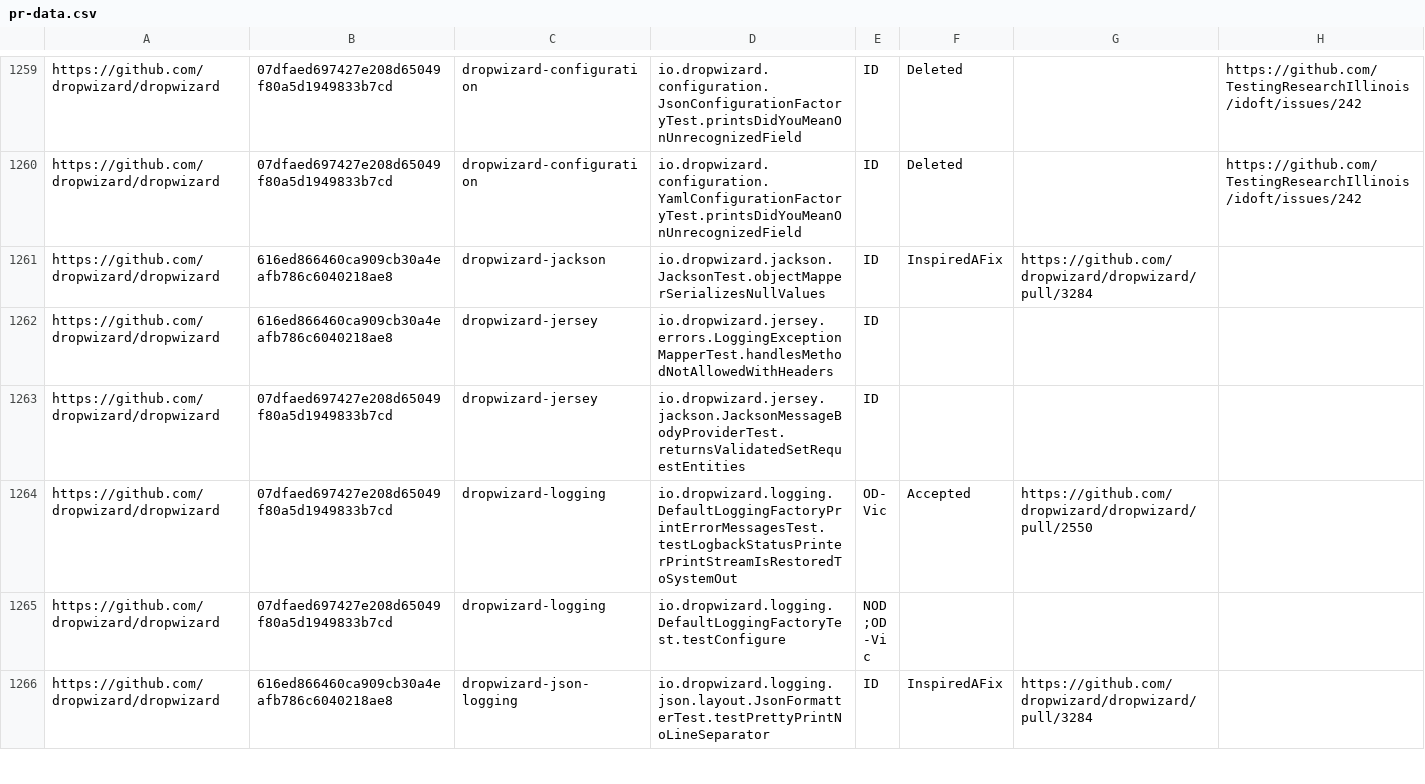
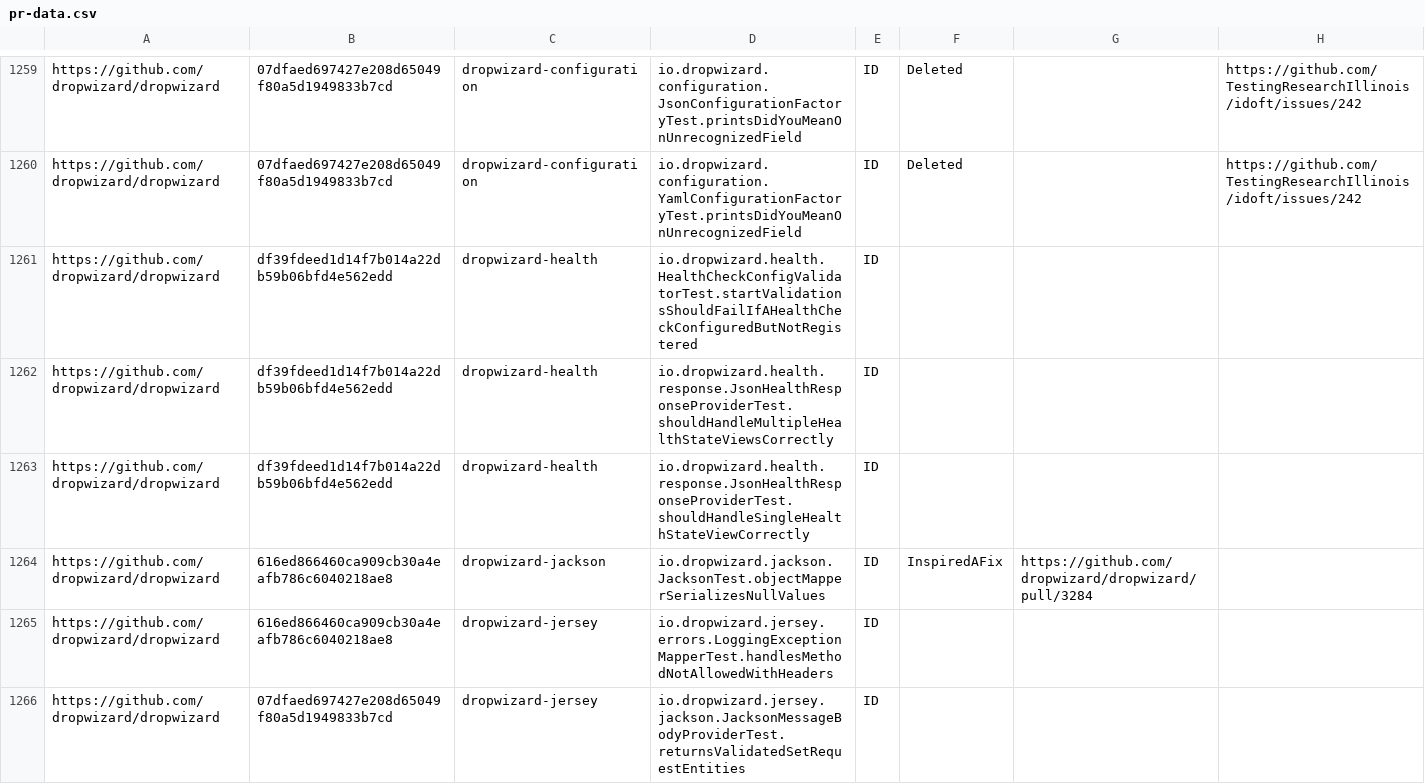
Before and after one commit to TestingResearchIllinois/idoft, a CSV file: pr-data.csv, drawn as a sheet; only a part is shown, gaps mark what is left out; the shorter side is filled out with more unchanged rows.

Commit message:
Added flaky tests from dropwizard

```diff
--- a/pr-data.csv
+++ b/pr-data.csv
@@ -1260,2 +1260,5 @@ https://github.com/dropwizard/dropwizard,07dfaed697427e208d65049f80a5d1949833b7c
 https://github.com/dropwizard/dropwizard,07dfaed697427e208d65049f80a5d1949833b7cd,dropwizard-configuration,io.dropwizard.configuration.YamlConfigurationFactoryTest.printsDidYouMeanOnUnrecognizedField,ID,Deleted,,https://github.com/TestingResearchIllinois/idoft/issues/242
+https://github.com/dropwizard/dropwizard,df39fdeed1d14f7b014a22db59b06bfd4e562edd,dropwizard-health,io.dropwizard.health.HealthCheckConfigValidatorTest.startValidationsShouldFailIfAHealthCheckConfiguredButNotRegistered,ID,,,
+https://github.com/dropwizard/dropwizard,df39fdeed1d14f7b014a22db59b06bfd4e562edd,dropwizard-health,io.dropwizard.health.response.JsonHealthResponseProviderTest.shouldHandleMultipleHealthStateViewsCorrectly,ID,,,
+https://github.com/dropwizard/dropwizard,df39fdeed1d14f7b014a22db59b06bfd4e562edd,dropwizard-health,io.dropwizard.health.response.JsonHealthResponseProviderTest.shouldHandleSingleHealthStateViewCorrectly,ID,,,
 https://github.com/dropwizard/dropwizard,616ed866460ca909cb30a4eafb786c6040218ae8,dropwizard-jackson,io.dropwizard.jackson.JacksonTest.objectMapperSerializesNullValues,ID,InspiredAFix,https://github.com/dropwizard/dropwizard/pull/3284,
```
